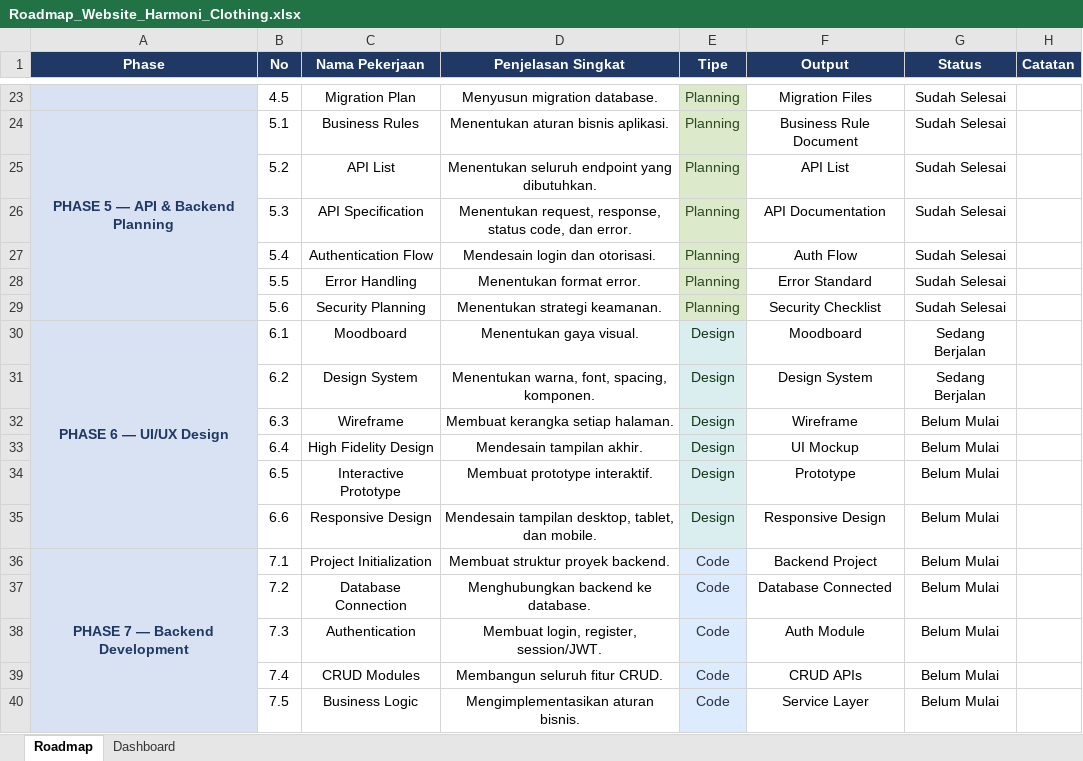
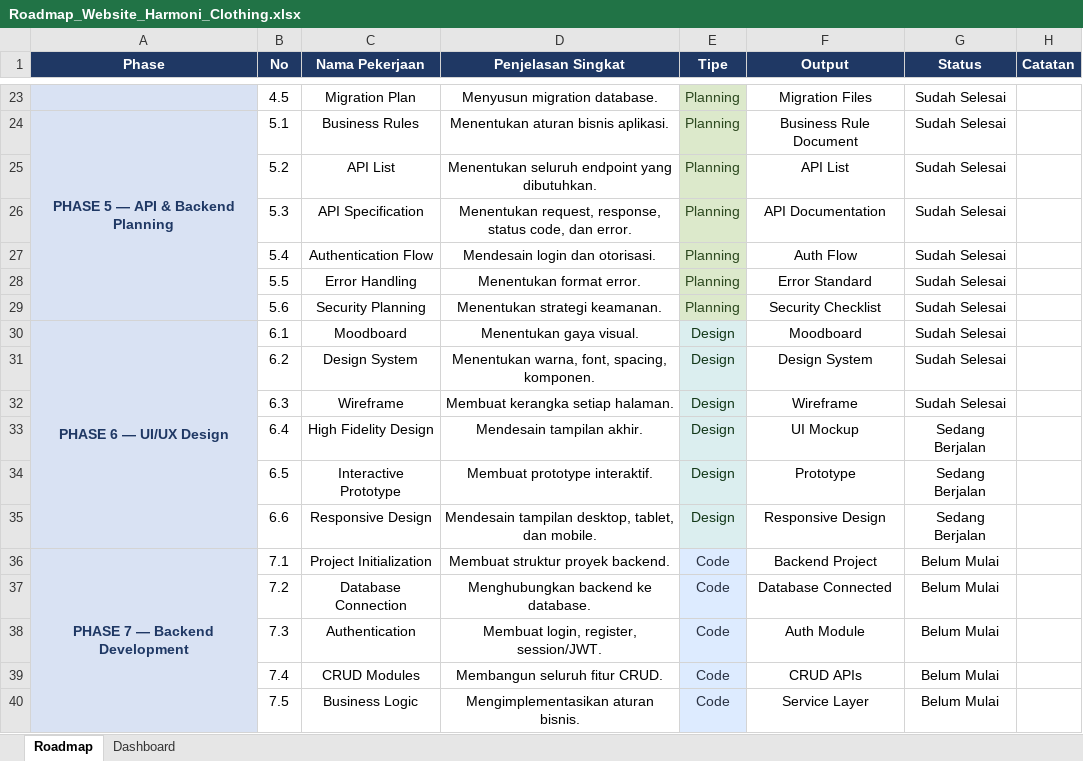
Before and after one commit to djvahd/harmoniclothing, an Excel workbook: Required Document/Roadmap_Website_Harmoni_Clothing.xlsx, sheet Roadmap, drawn as a sheet; only a part is shown, gaps mark what is left out; values as stored, in another font and other column widths than the file's, no borders; conditional formats not drawn; the diff names each change by its address in the sheet, - before the commit and + after, or states it on an @@ line.

Commit message:
feat(user-management): email verification, profile update, address book
Closes out the Authentication & User Management roadmap step (1.7 Product
Roadmap section 5) before moving to Product Catalog & Marketplace.

- Wire up MustVerifyEmail on User (was inert); login now blocks unverified
  accounts per the login user flow. Custom verify/resend endpoints since
  this is a public API-only backend, not session-gated like Laravel's
  stock EmailVerificationRequest.
- PATCH /account/profile (name/phone) and full address book CRUD
  (/account/addresses) with ownership checks and default-address logic.
- Fix a latent bug in the existing forgot-password flow: Password::
  sendResetLink() would 500 on first real send because the default
  ResetPassword notification needs a password.reset named route that
  doesn't exist here. Point it at the Next.js /reset-password page instead.
- Add PHPUnit feature tests (15 new, 17 total) covering both flows.

```diff
--- a/Required Document/Roadmap_Website_Harmoni_Clothing.xlsx (sheet Roadmap)
+++ b/Required Document/Roadmap_Website_Harmoni_Clothing.xlsx (sheet Roadmap)
-G30:G31 (Status): Sedang Berjalan
+G30:G31 (Status): Sudah Selesai
-G32 (Status): Belum Mulai
+G32 (Status): Sudah Selesai
-G33:G35 (Status): Belum Mulai
+G33:G35 (Status): Sedang Berjalan
```
Also changed, not shown: sheet Dashboard, 20 other files.
